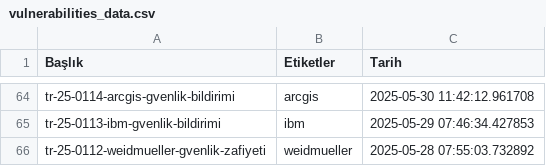
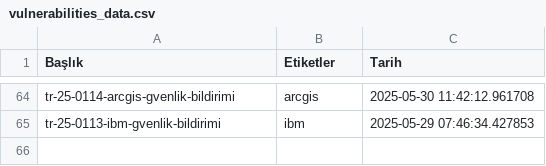
Before and after one commit to emregulerr/usom-zafiyet-panosu, a CSV file: output/vulnerabilities_data.csv, drawn as a sheet; only a part is shown, gaps mark what is left out; the diff names each change by its address in the sheet, - before the commit and + after, or states it on an @@ line.

```diff
--- a/output/vulnerabilities_data.csv
+++ b/output/vulnerabilities_data.csv
-row 66: tr-25-0112-weidmueller-gvenlik-zafiyeti | weidmueller | 2025-05-28 07:55:03.732892
```
Also changed, not shown: 3 other files.
